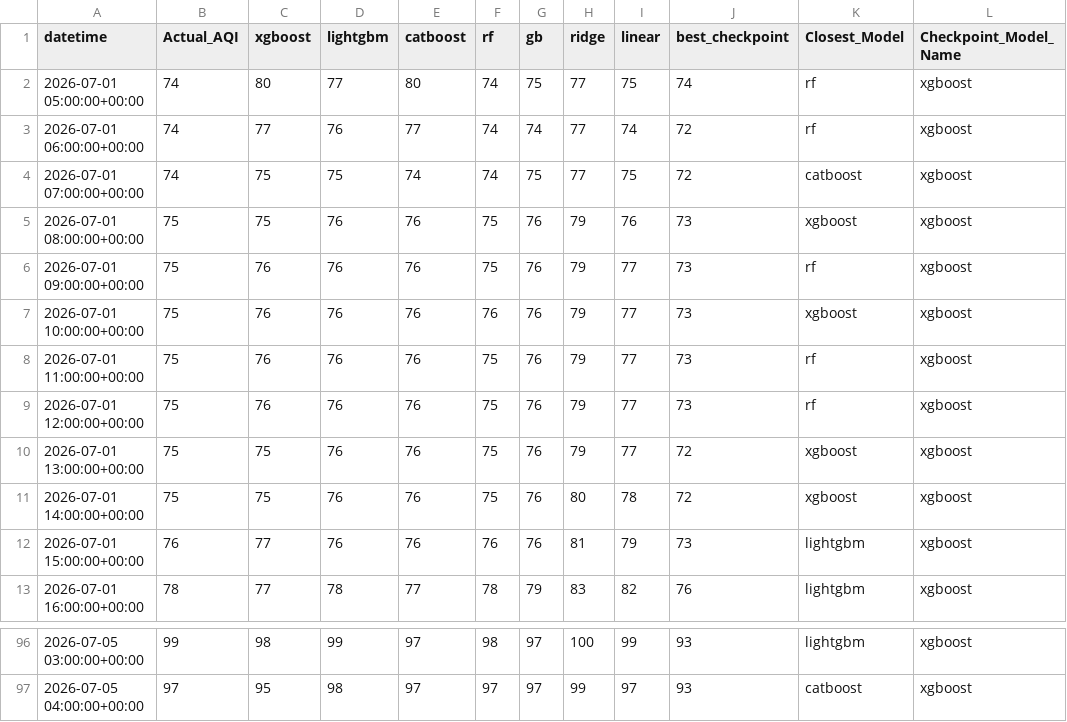
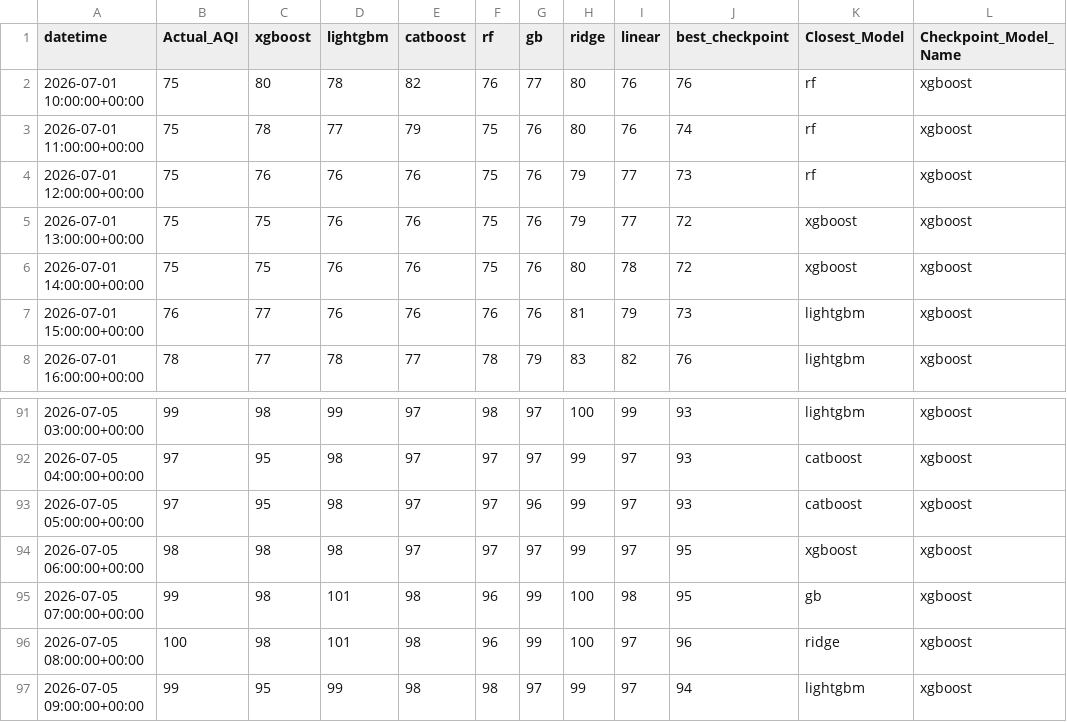
Before and after one commit to Yusra-Munawwar/AQI_Prediction, a CSV file: data/future_aqi_predictions.csv, drawn as a sheet; only a part is shown, gaps mark what is left out.

```diff
--- a/data/future_aqi_predictions.csv
+++ b/data/future_aqi_predictions.csv
@@ -1,9 +1,4 @@
 datetime,Actual_AQI,xgboost,lightgbm,catboost,rf,gb,ridge,linear,best_checkpoint,Closest_Model,Checkpoint_Model_Name
-2026-07-01 05:00:00+00:00,74,80,77,80,74,75,77,75,74,rf,xgboost
-2026-07-01 06:00:00+00:00,74,77,76,77,74,74,77,74,72,rf,xgboost
-2026-07-01 07:00:00+00:00,74,75,75,74,74,75,77,75,72,catboost,xgboost
-2026-07-01 08:00:00+00:00,75,75,76,76,75,76,79,76,73,xgboost,xgboost
-2026-07-01 09:00:00+00:00,75,76,76,76,75,76,79,77,73,rf,xgboost
-2026-07-01 10:00:00+00:00,75,76,76,76,76,76,79,77,73,xgboost,xgboost
-2026-07-01 11:00:00+00:00,75,76,76,76,75,76,79,77,73,rf,xgboost
+2026-07-01 10:00:00+00:00,75,80,78,82,76,77,80,76,76,rf,xgboost
+2026-07-01 11:00:00+00:00,75,78,77,79,75,76,80,76,74,rf,xgboost
 2026-07-01 12:00:00+00:00,75,76,76,76,75,76,79,77,73,rf,xgboost
@@ -97 +92,6 @@ datetime,Actual_AQI,xgboost,lightgbm,catboost,rf,gb,ridge,linear,best_checkpoint
 2026-07-05 04:00:00+00:00,97,95,98,97,97,97,99,97,93,catboost,xgboost
+2026-07-05 05:00:00+00:00,97,95,98,97,97,96,99,97,93,catboost,xgboost
+2026-07-05 06:00:00+00:00,98,98,98,97,97,97,99,97,95,xgboost,xgboost
+2026-07-05 07:00:00+00:00,99,98,101,98,96,99,100,98,95,gb,xgboost
+2026-07-05 08:00:00+00:00,100,98,101,98,96,99,100,97,96,ridge,xgboost
+2026-07-05 09:00:00+00:00,99,95,99,98,98,97,99,97,94,lightgbm,xgboost
```
Also changed, not shown: data/future_prediction_comparison.csv, 11 other files.
